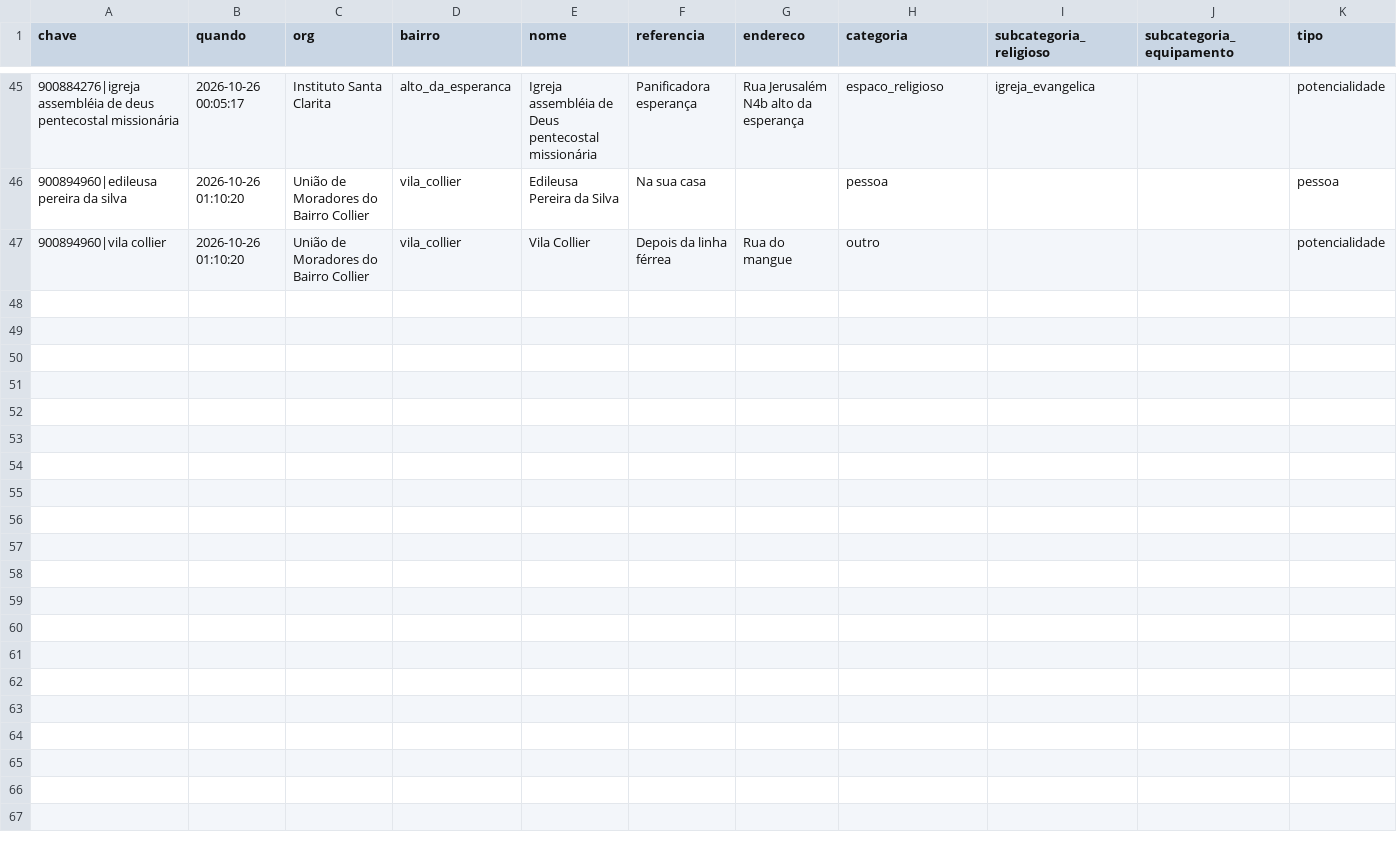
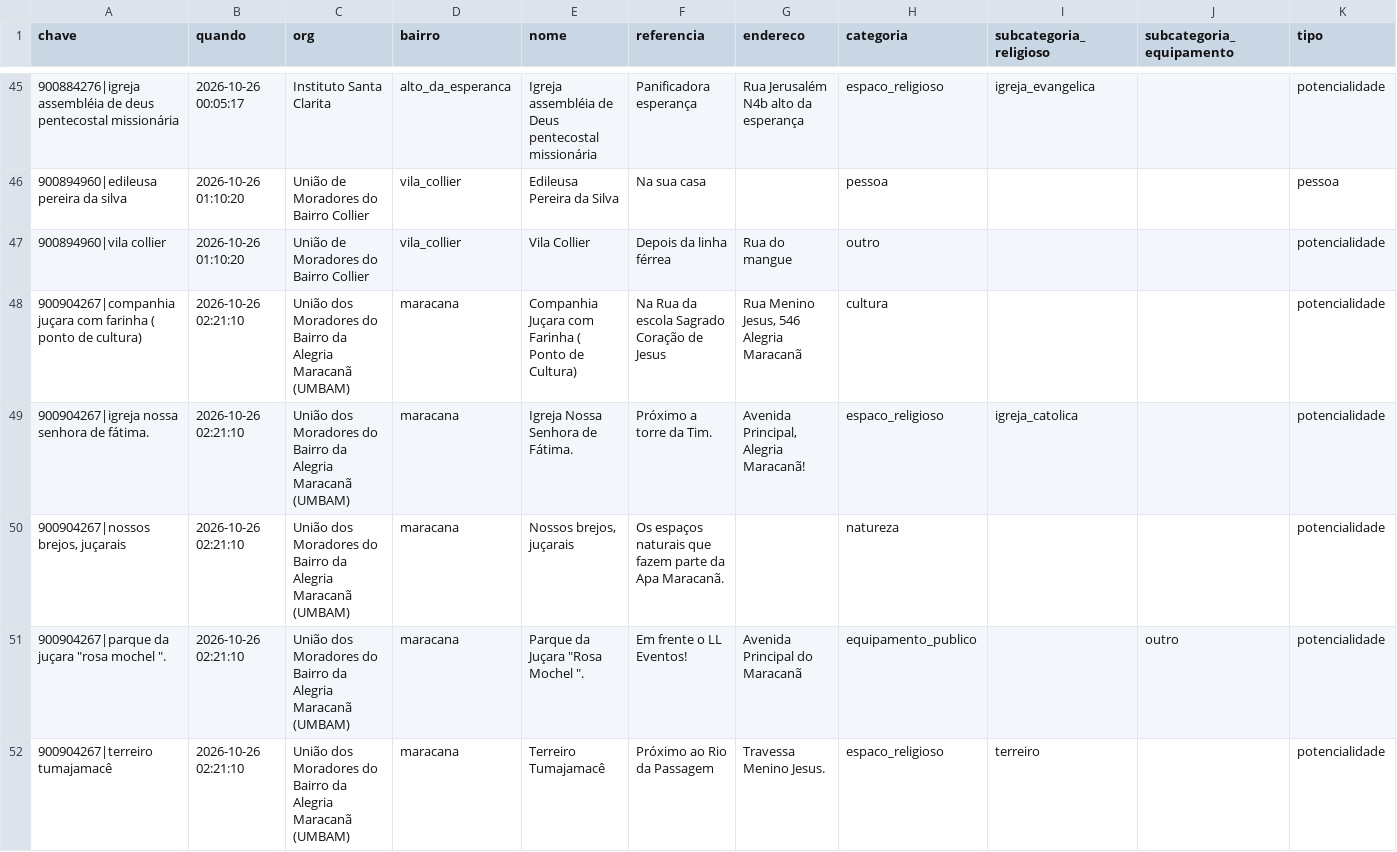
Before and after one commit to automacoesrpf/mapa-encontro-de-integracao-rpf-2ciclo, a CSV file: dados_acumulados.csv, drawn as a sheet; only a part is shown, gaps mark what is left out; rows hold the shown columns only; the diff names each change by its address in the sheet, - before the commit and + after, or states it on an @@ line.

Commit message:
mapa: 51 pontos em 10:31

```diff
--- a/dados_acumulados.csv
+++ b/dados_acumulados.csv
+row 48: 900904267|companhia juçara com farinha ( ponto de cultura) | 2026-10-26 02:21:10 | União dos Moradores do Bairro da Alegria Maracanã (UMBAM) | maracana | Companhia Juçara com Farinha ( Ponto de Cultura) | Na Rua da escola Sagrado Coração de Jesus | Rua Menino Jesus, 546 Alegria Maracanã | cultura |  |  | potencialidade
+row 49: 900904267|igreja nossa senhora de fátima. | 2026-10-26 02:21:10 | União dos Moradores do Bairro da Alegria Maracanã (UMBAM) | maracana | Igreja Nossa Senhora de Fátima. | Próximo a torre da Tim. | Avenida Principal, Alegria Maracanã! | espaco_religioso | igreja_catolica |  | potencialidade
+row 50: 900904267|nossos brejos, juçarais | 2026-10-26 02:21:10 | União dos Moradores do Bairro da Alegria Maracanã (UMBAM) | maracana | Nossos brejos, juçarais | Os espaços naturais que fazem parte da Apa Maracanã. |  | natureza |  |  | potencialidade
+row 51: 900904267|parque da juçara "rosa mochel ". | 2026-10-26 02:21:10 | União dos Moradores do Bairro da Alegria Maracanã (UMBAM) | maracana | Parque da Juçara "Rosa Mochel ". | Em frente o LL Eventos! | Avenida Principal do Maracanã | equipamento_publico |  | outro | potencialidade
+row 52: 900904267|terreiro tumajamacê | 2026-10-26 02:21:10 | União dos Moradores do Bairro da Alegria Maracanã (UMBAM) | maracana | Terreiro Tumajamacê | Próximo ao Rio da Passagem | Travessa Menino Jesus. | espaco_religioso | terreiro |  | potencialidade
```
Also changed, not shown: 2 other files.
